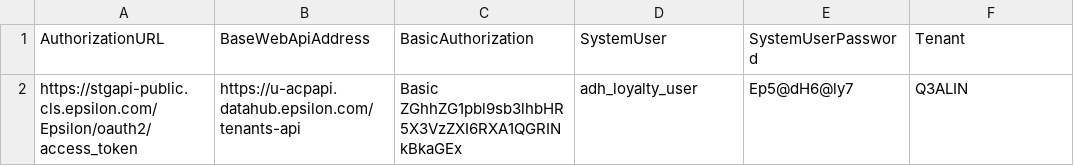
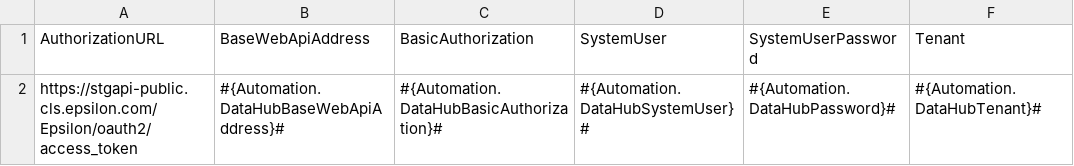
Before and after one commit to kamron-newton/gittestadvanced, a CSV file: References/DataHubTenantSettings.csv, drawn as a sheet; removed rows and columns are numbered as before the commit, all else as after; the diff names each change by its address in the sheet, - before the commit and + after, or states it on an @@ line.

Commit message:
Reverting settings files commit

```diff
--- a/References/DataHubTenantSettings.csv
+++ b/References/DataHubTenantSettings.csv
-row 2: https://stgapi-public.cls.epsilon.com/Epsilon/oauth2/access_token | https://u-acpapi.datahub.epsilon.com/tenants-api | Basic ZGhhZG1pbl9sb3lhbHR5X3VzZXI6RXA1QGRINkBkaGEx | adh_loyalty_user | Ep5@dH6@ly7 | Q3ALIN
+row 2: https://stgapi-public.cls.epsilon.com/Epsilon/oauth2/access_token | #{Automation.DataHubBaseWebApiAddress}# | #{Automation.DataHubBasicAuthorization}# | #{Automation.DataHubSystemUser}# | #{Automation.DataHubPassword}# | #{Automation.DataHubTenant}#
```
Also changed, not shown: References/BasicSettings.csv, 1 other file.
